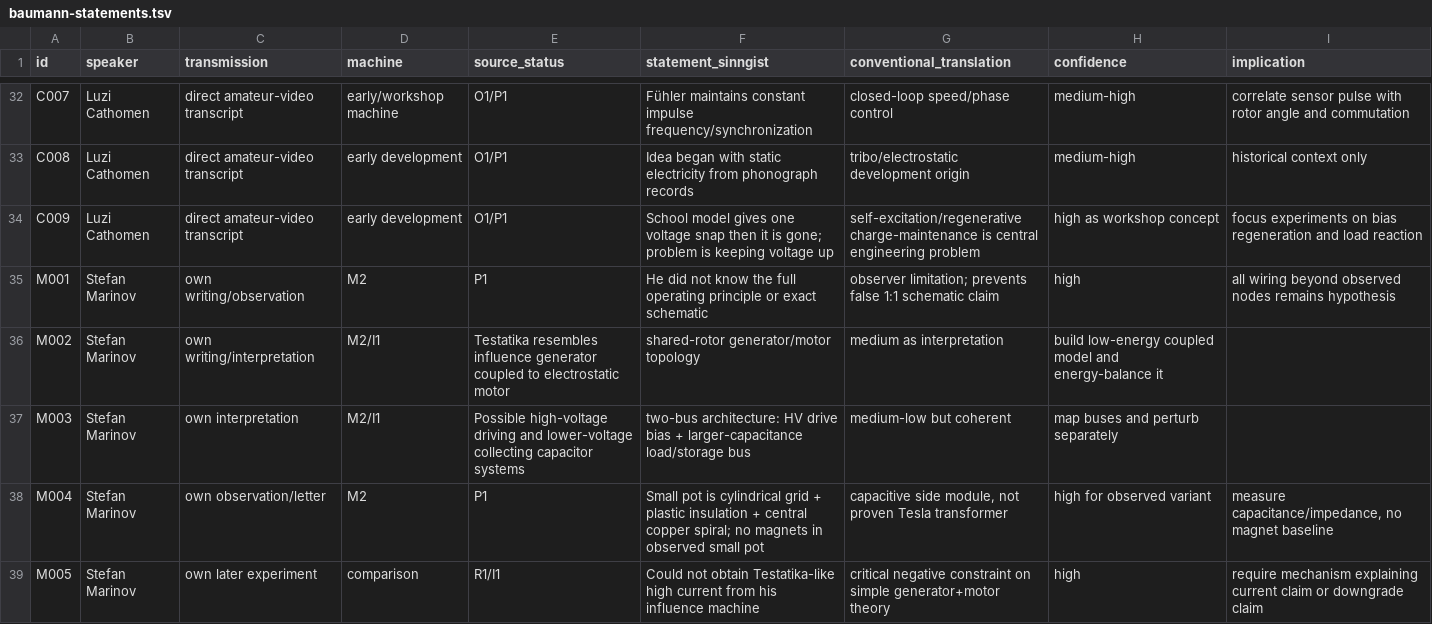
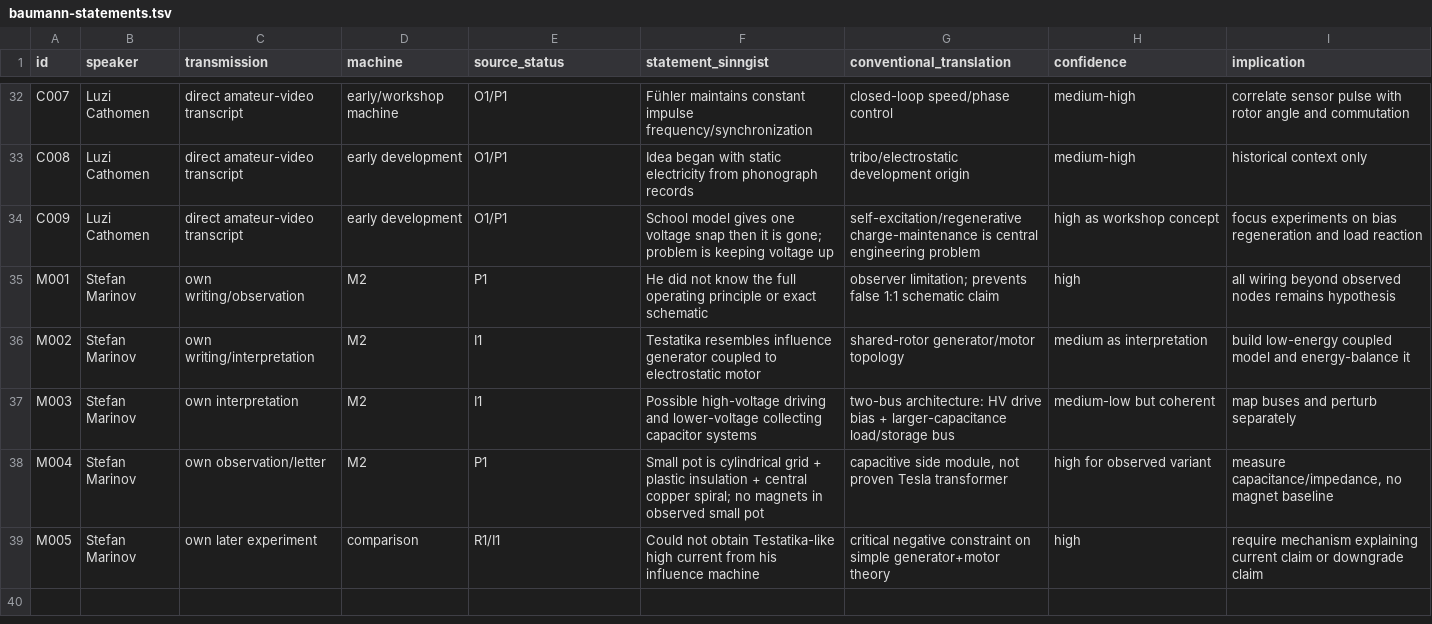
Before and after one commit to inetconnector/testatika-small-research-replica, a TSV file: docs/research/baumann-statements.tsv, drawn as a sheet; only a part is shown, gaps mark what is left out.

Commit message:
research: repair Marinov ledger column alignment

```diff
--- a/docs/research/baumann-statements.tsv
+++ b/docs/research/baumann-statements.tsv
@@ -35,4 +35,4 @@ C009	Luzi Cathomen	direct amateur-video transcript	early development	O1/P1	Schoo
 M001	Stefan Marinov	own writing/observation	M2	P1	He did not know the full operating principle or exact schematic	observer limitation; prevents false 1:1 schematic claim	high	all wiring beyond observed nodes remains hypothesis
-M002	Stefan Marinov	own writing/interpretation	M2/I1	Testatika resembles influence generator coupled to electrostatic motor	shared-rotor generator/motor topology	medium as interpretation	build low-energy coupled model and energy-balance it
-M003	Stefan Marinov	own interpretation	M2/I1	Possible high-voltage driving and lower-voltage collecting capacitor systems	two-bus architecture: HV drive bias + larger-capacitance load/storage bus	medium-low but coherent	map buses and perturb separately
+M002	Stefan Marinov	own writing/interpretation	M2	I1	Testatika resembles influence generator coupled to electrostatic motor	shared-rotor generator/motor topology	medium as interpretation	build low-energy coupled model and energy-balance it
+M003	Stefan Marinov	own interpretation	M2	I1	Possible high-voltage driving and lower-voltage collecting capacitor systems	two-bus architecture: HV drive bias + larger-capacitance load/storage bus	medium-low but coherent	map buses and perturb separately
 M004	Stefan Marinov	own observation/letter	M2	P1	Small pot is cylindrical grid + plastic insulation + central copper spiral; no magnets in observed small pot	capacitive side module, not proven Tesla transformer	high for observed variant	measure capacitance/impedance, no magnet baseline
```
